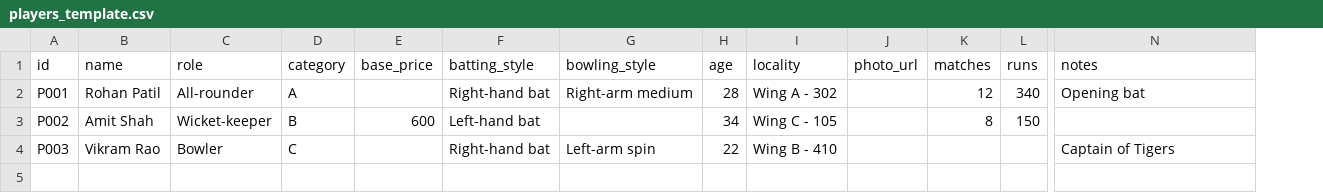
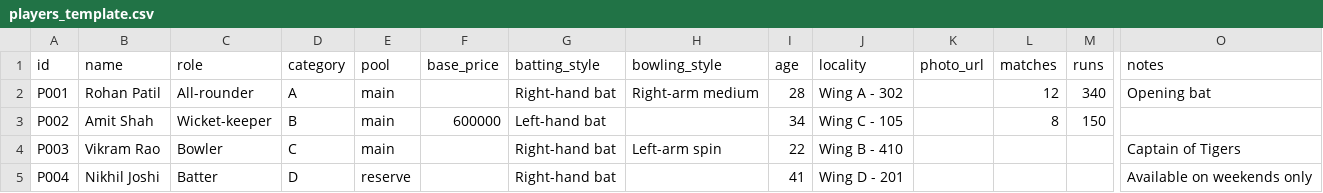
Before and after one commit to pareshzawar/AuctionXI, a CSV file: templates/players_template.csv, drawn as a sheet; only a part is shown, gaps mark what is left out; addresses are those after the commit; rows hold the shown columns only; the diff names each change by its address in the sheet, - before the commit and + after, or states it on an @@ line.

```diff
--- a/templates/players_template.csv
+++ b/templates/players_template.csv
+column E (pool), rows 2-4: all main
-F3 (base_price): 600
+F3 (base_price): 600000
+row 5: P004 | Nikhil Joshi | Batter | D | reserve |  | Right-hand bat |  | 41 | Wing D - 201 |  |  |  | Available on weekends only
```
Also changed, not shown: templates/sample_players.csv, templates/sample_teams.csv, 39 other files.
